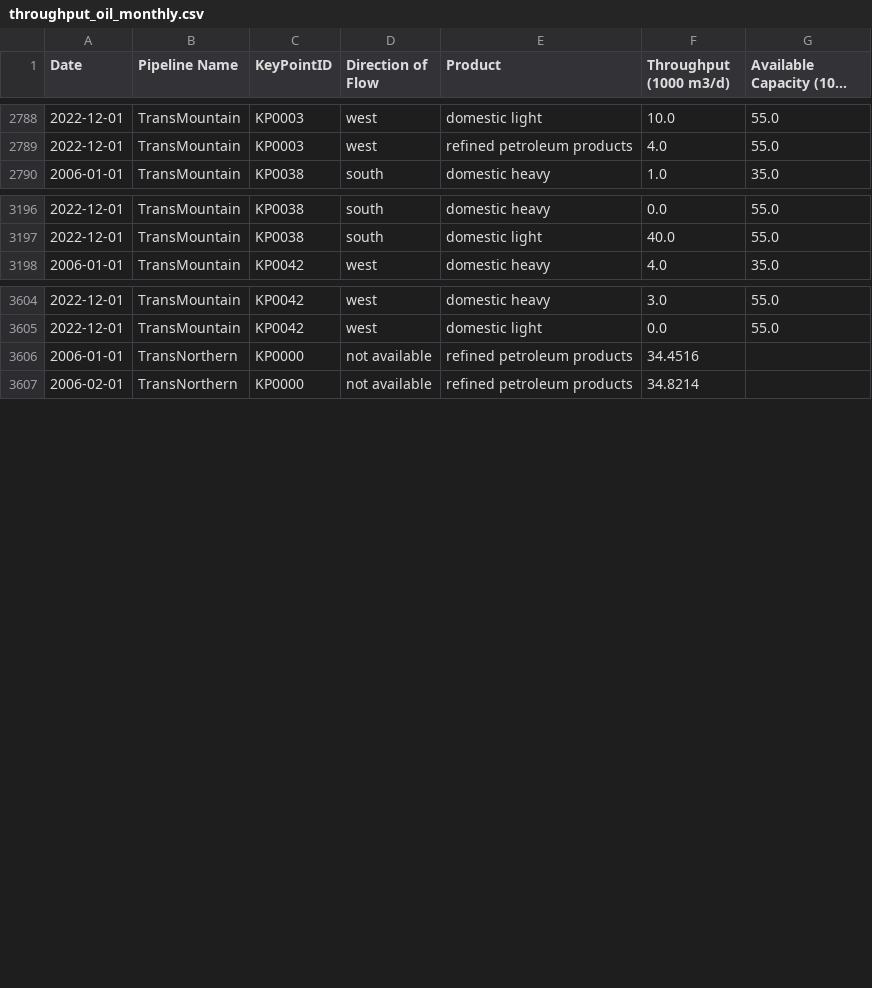
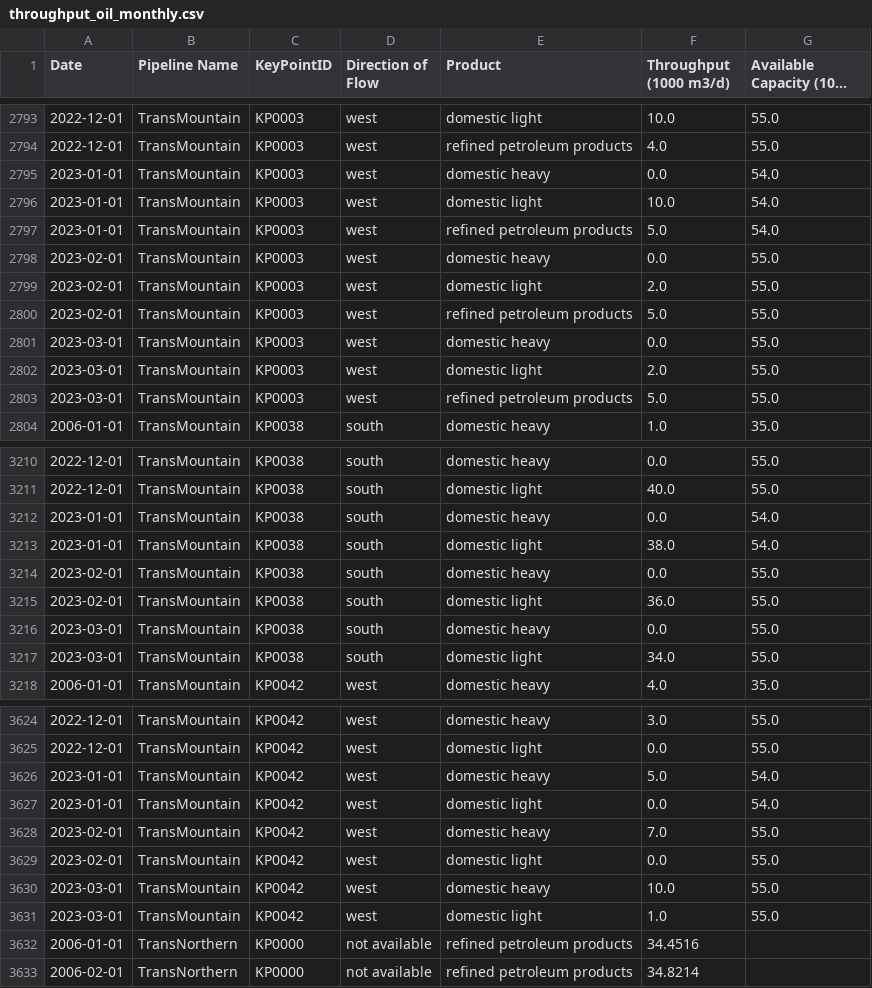
Before and after one commit to mbradds/pipeline-profiles, a CSV file: src/data_management/raw_data/throughput_oil_monthly.csv, drawn as a sheet; only a part is shown, gaps mark what is left out; long unchanged cells end in …; the diff covers the shown part only; the diff names each change by its address in the sheet, - before the commit and + after, or states it on an @@ line.

Commit message:
updated data

```diff
--- a/src/data_management/raw_data/throughput_oil_monthly.csv
+++ b/src/data_management/raw_data/throughput_oil_monthly.csv
+row 2795: 2023-01-01 | TransMountain | KP0003 | west | domestic heavy | 0.0 | 54.0
+row 2796: 2023-01-01 | TransMountain | KP0003 | west | domestic light | 10.0 | 54.0
+row 2797: 2023-01-01 | TransMountain | KP0003 | west | refined petroleum products | 5.0 | 54.0
+row 2798: 2023-02-01 | TransMountain | KP0003 | west | domestic heavy | 0.0 | 55.0
+row 2799: 2023-02-01 | TransMountain | KP0003 | west | domestic light | 2.0 | 55.0
+row 2800: 2023-02-01 | TransMountain | KP0003 | west | refined petroleum products | 5.0 | 55.0
+row 2801: 2023-03-01 | TransMountain | KP0003 | west | domestic heavy | 0.0 | 55.0
+row 2802: 2023-03-01 | TransMountain | KP0003 | west | domestic light | 2.0 | 55.0
+row 2803: 2023-03-01 | TransMountain | KP0003 | west | refined petroleum products | 5.0 | 55.0
+row 3212: 2023-01-01 | TransMountain | KP0038 | south | domestic heavy | 0.0 | 54.0
+row 3213: 2023-01-01 | TransMountain | KP0038 | south | domestic light | 38.0 | 54.0
+row 3214: 2023-02-01 | TransMountain | KP0038 | south | domestic heavy | 0.0 | 55.0
+row 3215: 2023-02-01 | TransMountain | KP0038 | south | domestic light | 36.0 | 55.0
+row 3216: 2023-03-01 | TransMountain | KP0038 | south | domestic heavy | 0.0 | 55.0
+row 3217: 2023-03-01 | TransMountain | KP0038 | south | domestic light | 34.0 | 55.0
+row 3626: 2023-01-01 | TransMountain | KP0042 | west | domestic heavy | 5.0 | 54.0
+row 3627: 2023-01-01 | TransMountain | KP0042 | west | domestic light | 0.0 | 54.0
+row 3628: 2023-02-01 | TransMountain | KP0042 | west | domestic heavy | 7.0 | 55.0
+row 3629: 2023-02-01 | TransMountain | KP0042 | west | domestic light | 0.0 | 55.0
+row 3630: 2023-03-01 | TransMountain | KP0042 | west | domestic heavy | 10.0 | 55.0
+row 3631: 2023-03-01 | TransMountain | KP0042 | west | domestic light | 1.0 | 55.0
```
Also changed, not shown: 8 added rows elsewhere in this file, src/data_management/raw_data/apportionment.csv, src/data_management/raw_data/tolls_numbers.csv, 53 other files.
